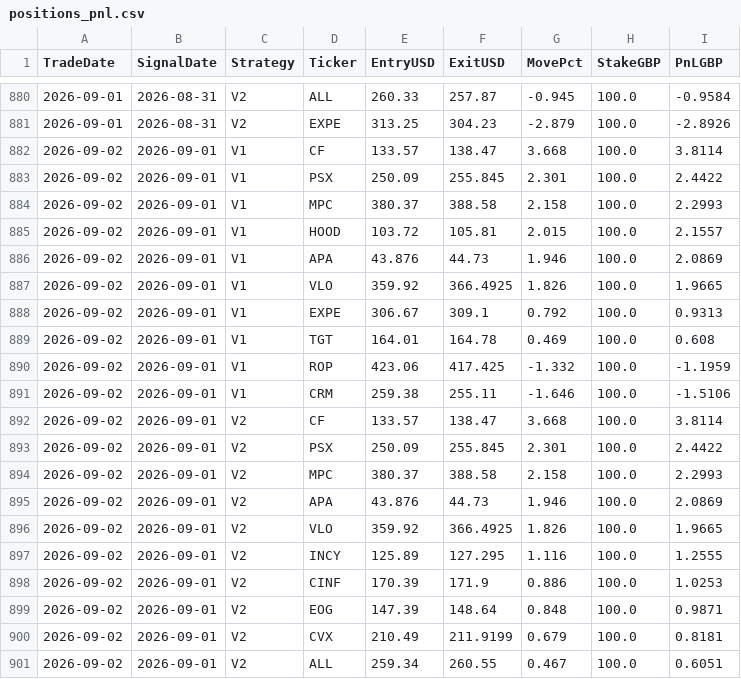
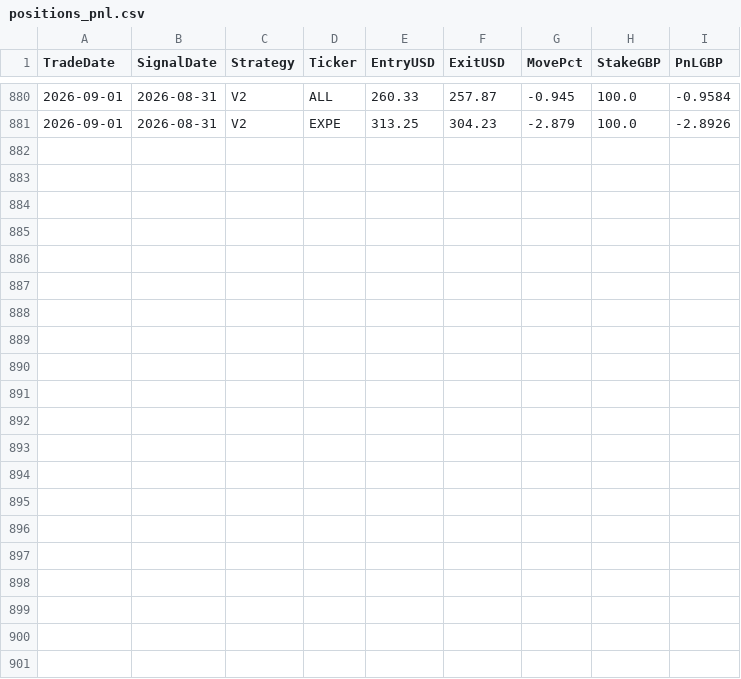
Before and after one commit to MrinalBhargava/sp500-dashboard, a CSV file: positions_pnl.csv, drawn as a sheet; only a part is shown, gaps mark what is left out; the diff names each change by its address in the sheet, - before the commit and + after, or states it on an @@ line.

```diff
--- a/positions_pnl.csv
+++ b/positions_pnl.csv
-row 882: 2026-09-02 | 2026-09-01 | V1 | CF | 133.57 | 138.47 | 3.668 | 100.0 | 3.8114
-row 883: 2026-09-02 | 2026-09-01 | V1 | PSX | 250.09 | 255.845 | 2.301 | 100.0 | 2.4422
-row 884: 2026-09-02 | 2026-09-01 | V1 | MPC | 380.37 | 388.58 | 2.158 | 100.0 | 2.2993
-row 885: 2026-09-02 | 2026-09-01 | V1 | HOOD | 103.72 | 105.81 | 2.015 | 100.0 | 2.1557
-row 886: 2026-09-02 | 2026-09-01 | V1 | APA | 43.876 | 44.73 | 1.946 | 100.0 | 2.0869
-row 887: 2026-09-02 | 2026-09-01 | V1 | VLO | 359.92 | 366.4925 | 1.826 | 100.0 | 1.9665
-row 888: 2026-09-02 | 2026-09-01 | V1 | EXPE | 306.67 | 309.1 | 0.792 | 100.0 | 0.9313
-row 889: 2026-09-02 | 2026-09-01 | V1 | TGT | 164.01 | 164.78 | 0.469 | 100.0 | 0.608
-row 890: 2026-09-02 | 2026-09-01 | V1 | ROP | 423.06 | 417.425 | -1.332 | 100.0 | -1.1959
-row 891: 2026-09-02 | 2026-09-01 | V1 | CRM | 259.38 | 255.11 | -1.646 | 100.0 | -1.5106
-row 892: 2026-09-02 | 2026-09-01 | V2 | CF | 133.57 | 138.47 | 3.668 | 100.0 | 3.8114
-row 893: 2026-09-02 | 2026-09-01 | V2 | PSX | 250.09 | 255.845 | 2.301 | 100.0 | 2.4422
-row 894: 2026-09-02 | 2026-09-01 | V2 | MPC | 380.37 | 388.58 | 2.158 | 100.0 | 2.2993
-row 895: 2026-09-02 | 2026-09-01 | V2 | APA | 43.876 | 44.73 | 1.946 | 100.0 | 2.0869
-row 896: 2026-09-02 | 2026-09-01 | V2 | VLO | 359.92 | 366.4925 | 1.826 | 100.0 | 1.9665
-row 897: 2026-09-02 | 2026-09-01 | V2 | INCY | 125.89 | 127.295 | 1.116 | 100.0 | 1.2555
-row 898: 2026-09-02 | 2026-09-01 | V2 | CINF | 170.39 | 171.9 | 0.886 | 100.0 | 1.0253
-row 899: 2026-09-02 | 2026-09-01 | V2 | EOG | 147.39 | 148.64 | 0.848 | 100.0 | 0.9871
-row 900: 2026-09-02 | 2026-09-01 | V2 | CVX | 210.49 | 211.9199 | 0.679 | 100.0 | 0.8181
-row 901: 2026-09-02 | 2026-09-01 | V2 | ALL | 259.34 | 260.55 | 0.467 | 100.0 | 0.6051
```
Also changed, not shown: daily_pnl.csv.
